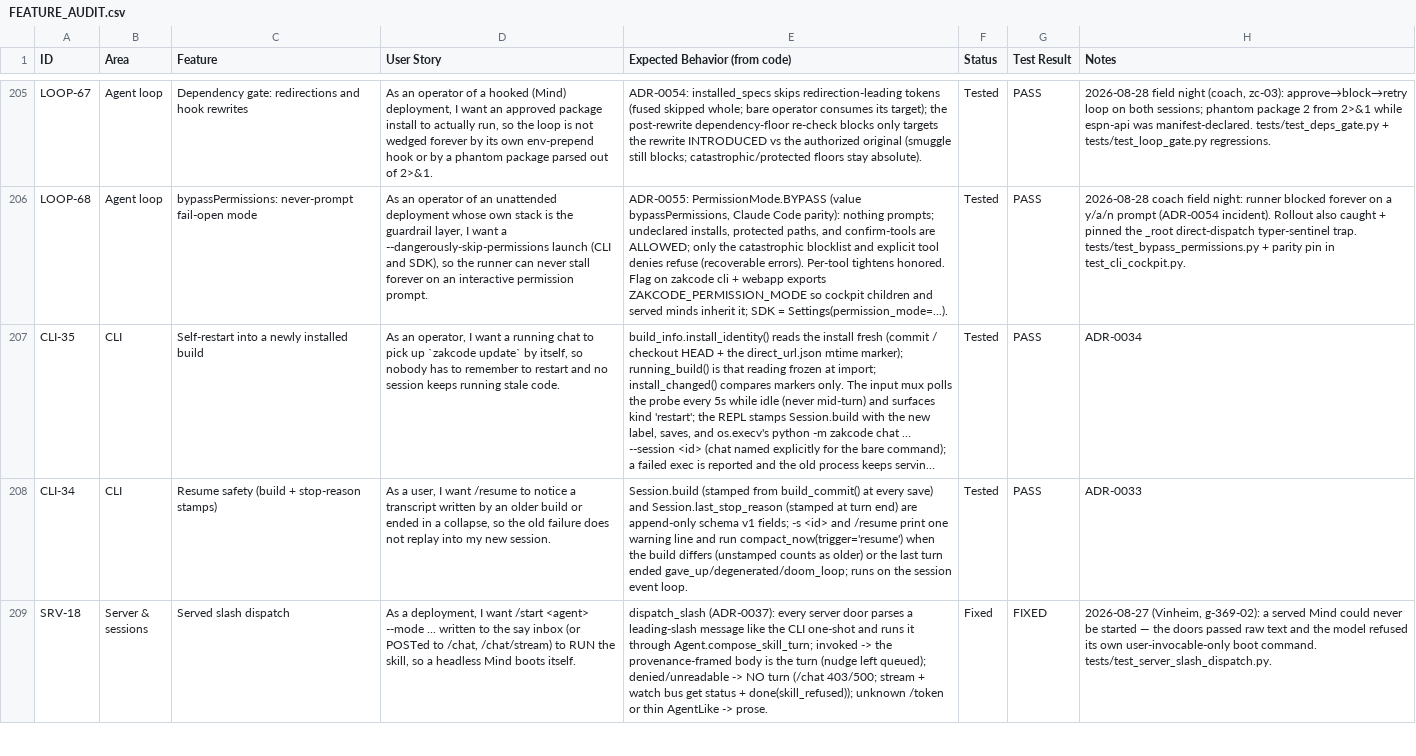
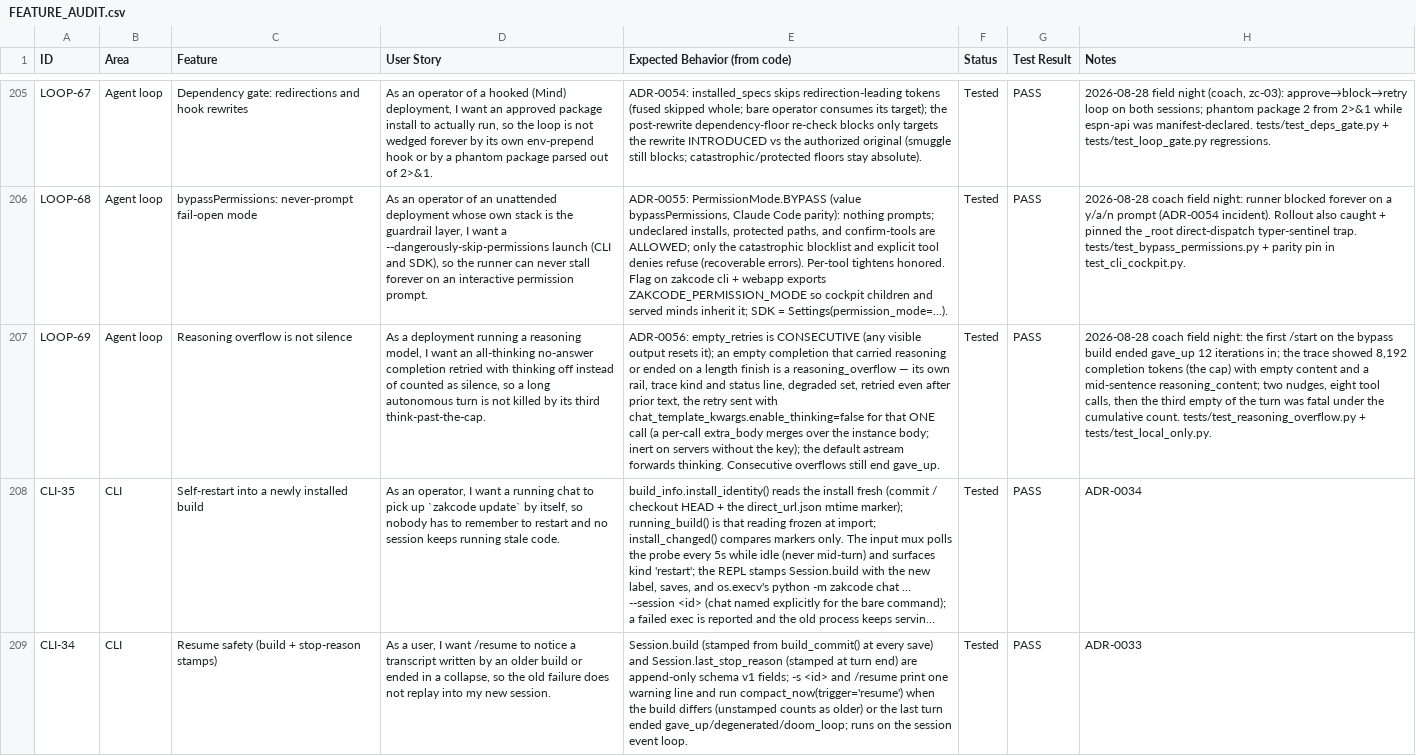
Before and after one commit to zkysar1/Zak-Code, a CSV file: docs/FEATURE_AUDIT.csv, drawn as a sheet; only a part is shown, gaps mark what is left out; the shorter side is filled out with more unchanged rows; long unchanged cells end in …; the diff names each change by its address in the sheet, - before the commit and + after, or states it on an @@ line.

```diff
--- a/docs/FEATURE_AUDIT.csv
+++ b/docs/FEATURE_AUDIT.csv
+row 207: LOOP-69 | Agent loop | Reasoning overflow is not silence | As a deployment running a reasoning model, I want an all-thinking no-answer completion retried with thinking off instead of counted as silence, so a long autonomous turn is not killed by its third think-past-the-cap. | ADR-0056: empty_retries is CONSECUTIVE (any visible output resets it); an empty completion that carried reasoning or ended on a length finish is a reasoning_overflow — its own rail, trace kind and status line, degraded set, retried even after prior text, the retry sent with chat_template_kwargs.enable_thinking=false for that ONE call (a per-call extra_body merges over the instance body; inert on servers without the key); the default astream forwards thinking. Consecutive overflows still end gave_up. | Tested | PASS | 2026-08-28 coach field night: the first /start on the bypass build ended gave_up 12 iterations in; the trace showed 8,192 completion tokens (the cap) with empty content and a mid-sentence reasoning_content; two nudges, eight tool calls, then the third empty of the turn was fatal under the cumulative count. tests/test_reasoning_overflow.py + tests/test_local_only.py.
```
Also changed, not shown: 7 other files.
